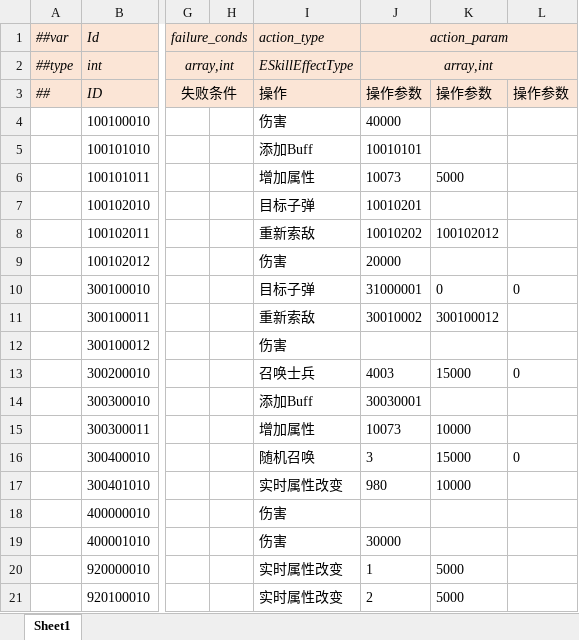
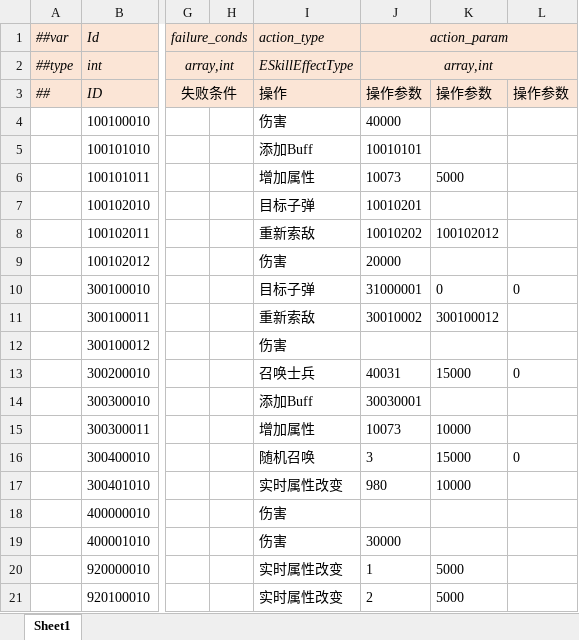
Before and after one commit to alsostone/com.stone.et8, an Excel workbook: Unity/Assets/Config/Excel/Datas/Skill/Effect.xlsx, sheet Sheet1, drawn as a sheet; only a part is shown, gaps mark what is left out; values as stored, in another font and other column widths than the file's, no borders; the diff names each change by its address in the sheet, - before the commit and + after, or states it on an @@ line.

```diff
--- a/Unity/Assets/Config/Excel/Datas/Skill/Effect.xlsx (sheet Sheet1)
+++ b/Unity/Assets/Config/Excel/Datas/Skill/Effect.xlsx (sheet Sheet1)
-J13 (action_param): 4003
+J13 (action_param): 40031
```
Also changed, not shown: Unity/Assets/Config/Excel/Datas/Random/RandomSet.xlsx, Unity/Assets/Config/Excel/Datas/Unit/Building.xlsx, 51 other files.
